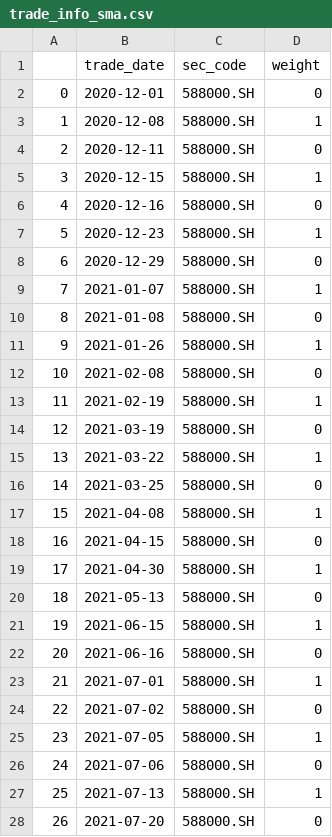
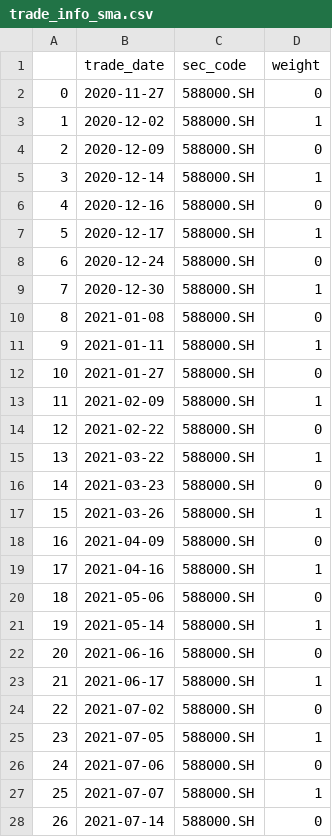
Before and after one commit to Gfafa/backtrader, a CSV file: trade_info_sma.csv, drawn as a sheet; only a part is shown; the diff covers the shown part only; the diff names each change by its address in the sheet, - before the commit and + after, or states it on an @@ line.

```diff
--- a/trade_info_sma.csv
+++ b/trade_info_sma.csv
-B2 (trade_date): 2020-12-01
+B2 (trade_date): 2020-11-27
-B3 (trade_date): 2020-12-08
+B3 (trade_date): 2020-12-02
-B4 (trade_date): 2020-12-11
+B4 (trade_date): 2020-12-09
-B5 (trade_date): 2020-12-15
+B5 (trade_date): 2020-12-14
-B7 (trade_date): 2020-12-23
+B7 (trade_date): 2020-12-17
-B8 (trade_date): 2020-12-29
+B8 (trade_date): 2020-12-24
-B9 (trade_date): 2021-01-07
+B9 (trade_date): 2020-12-30
-B11 (trade_date): 2021-01-26
+B11 (trade_date): 2021-01-11
-B12 (trade_date): 2021-02-08
+B12 (trade_date): 2021-01-27
-B13 (trade_date): 2021-02-19
+B13 (trade_date): 2021-02-09
-B14 (trade_date): 2021-03-19
+B14 (trade_date): 2021-02-22
-B16 (trade_date): 2021-03-25
+B16 (trade_date): 2021-03-23
-B17 (trade_date): 2021-04-08
+B17 (trade_date): 2021-03-26
-B18 (trade_date): 2021-04-15
+B18 (trade_date): 2021-04-09
-B19 (trade_date): 2021-04-30
+B19 (trade_date): 2021-04-16
-B20 (trade_date): 2021-05-13
+B20 (trade_date): 2021-05-06
-B21 (trade_date): 2021-06-15
+B21 (trade_date): 2021-05-14
-B23 (trade_date): 2021-07-01
+B23 (trade_date): 2021-06-17
-B27 (trade_date): 2021-07-13
+B27 (trade_date): 2021-07-07
-B28 (trade_date): 2021-07-20
+B28 (trade_date): 2021-07-14
```
Also changed, not shown: 2 added rows, 75 edited cells and row numbers in column A elsewhere in this file, 3 other files.
